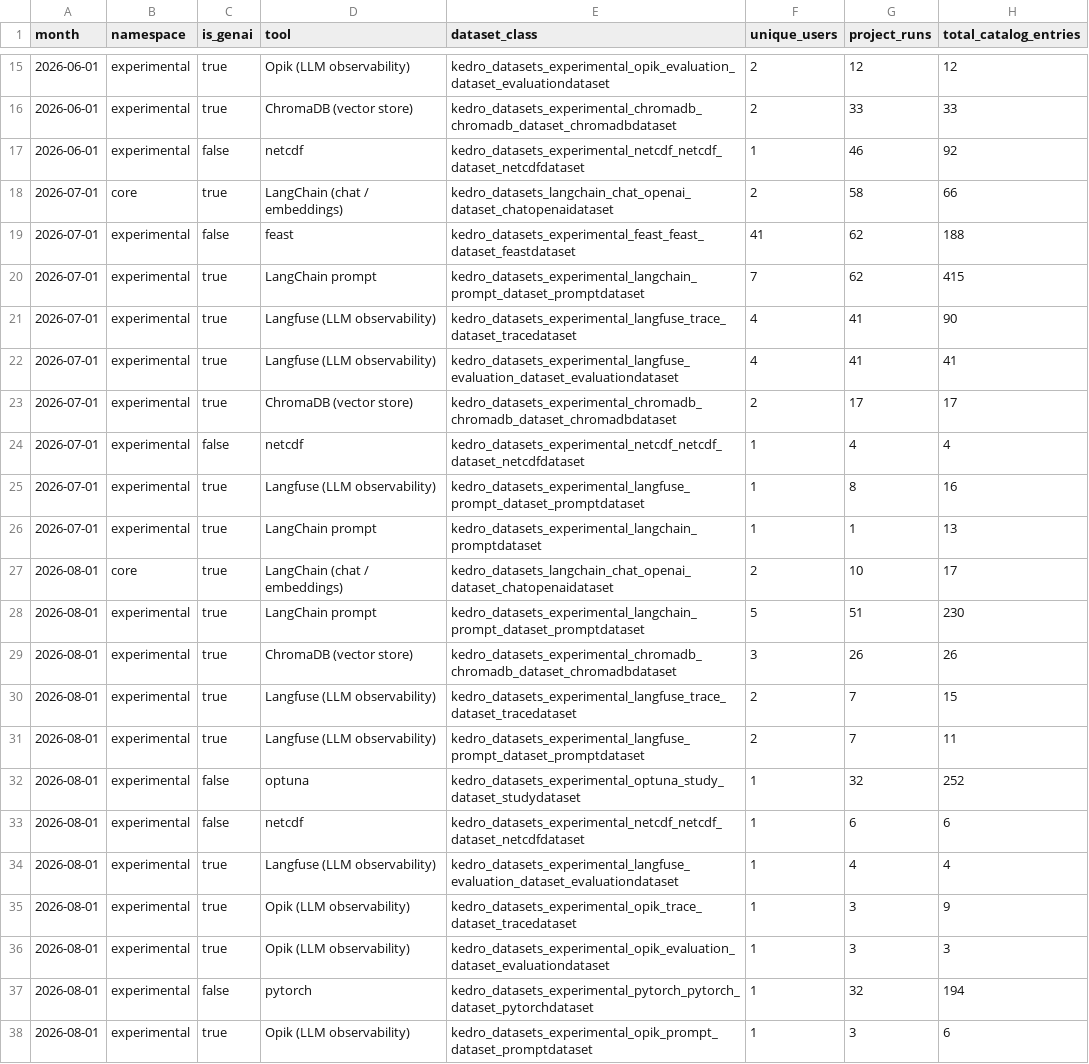
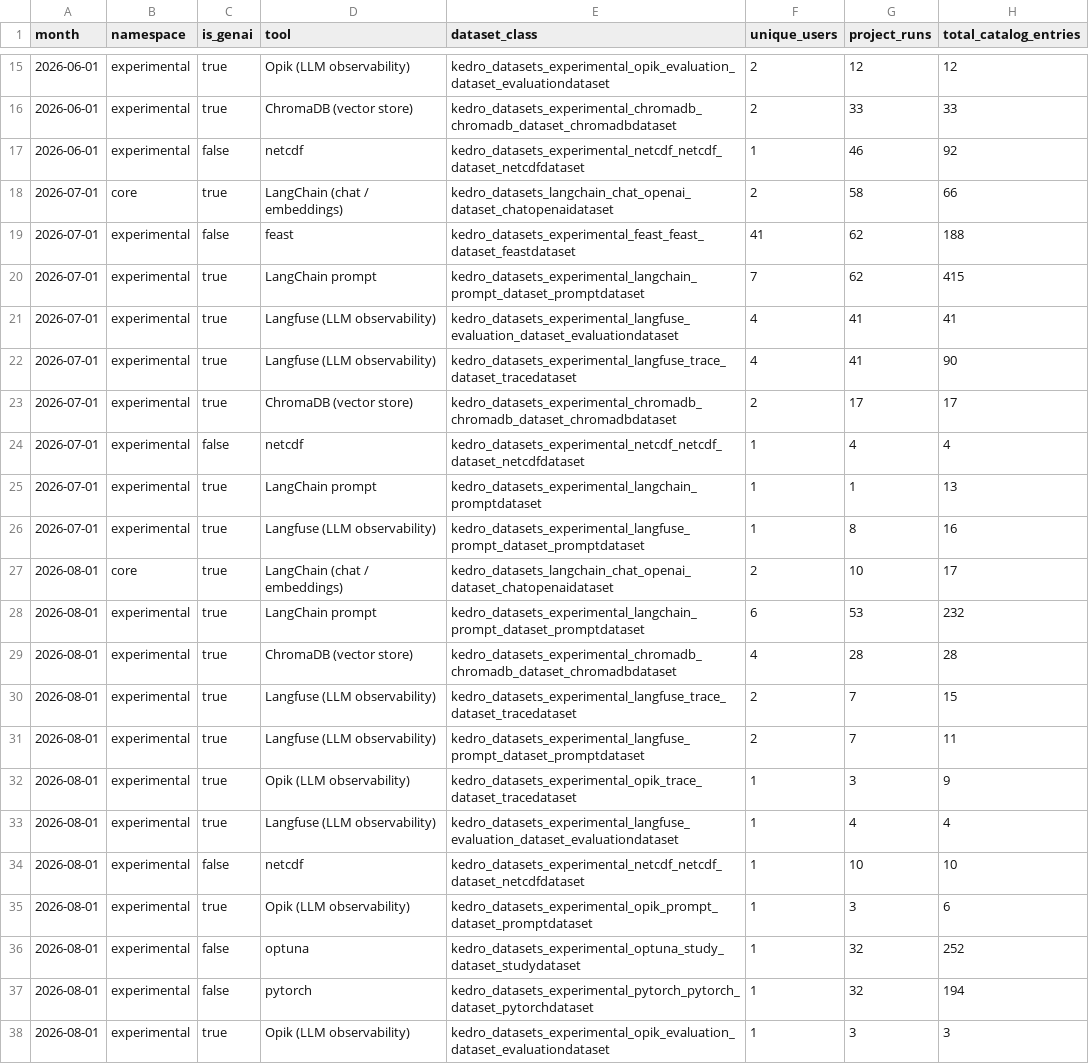
Before and after one commit to kedro-org/kedro-pycafe-data, a CSV file: data/02_intermediate/experimental_dataset_usage_monthly.csv, drawn as a sheet; only a part is shown, gaps mark what is left out; the diff covers the shown part only.

```diff
--- a/data/02_intermediate/experimental_dataset_usage_monthly.csv
+++ b/data/02_intermediate/experimental_dataset_usage_monthly.csv
@@ -20,19 +20,19 @@
 2026-07-01,"experimental",true,"LangChain prompt","kedro_datasets_experimental_langchain_prompt_dataset_promptdataset",7,62,415
+2026-07-01,"experimental",true,"Langfuse (LLM observability)","kedro_datasets_experimental_langfuse_evaluation_dataset_evaluationdataset",4,41,41
 2026-07-01,"experimental",true,"Langfuse (LLM observability)","kedro_datasets_experimental_langfuse_trace_dataset_tracedataset",4,41,90
-2026-07-01,"experimental",true,"Langfuse (LLM observability)","kedro_datasets_experimental_langfuse_evaluation_dataset_evaluationdataset",4,41,41
 2026-07-01,"experimental",true,"ChromaDB (vector store)","kedro_datasets_experimental_chromadb_chromadb_dataset_chromadbdataset",2,17,17
 2026-07-01,"experimental",false,"netcdf","kedro_datasets_experimental_netcdf_netcdf_dataset_netcdfdataset",1,4,4
+2026-07-01,"experimental",true,"LangChain prompt","kedro_datasets_experimental_langchain_promptdataset",1,1,13
 2026-07-01,"experimental",true,"Langfuse (LLM observability)","kedro_datasets_experimental_langfuse_prompt_dataset_promptdataset",1,8,16
-2026-07-01,"experimental",true,"LangChain prompt","kedro_datasets_experimental_langchain_promptdataset",1,1,13
 2026-08-01,"core",true,"LangChain (chat / embeddings)","kedro_datasets_langchain_chat_openai_dataset_chatopenaidataset",2,10,17
-2026-08-01,"experimental",true,"LangChain prompt","kedro_datasets_experimental_langchain_prompt_dataset_promptdataset",5,51,230
-2026-08-01,"experimental",true,"ChromaDB (vector store)","kedro_datasets_experimental_chromadb_chromadb_dataset_chromadbdataset",3,26,26
+2026-08-01,"experimental",true,"LangChain prompt","kedro_datasets_experimental_langchain_prompt_dataset_promptdataset",6,53,232
+2026-08-01,"experimental",true,"ChromaDB (vector store)","kedro_datasets_experimental_chromadb_chromadb_dataset_chromadbdataset",4,28,28
 2026-08-01,"experimental",true,"Langfuse (LLM observability)","kedro_datasets_experimental_langfuse_trace_dataset_tracedataset",2,7,15
 2026-08-01,"experimental",true,"Langfuse (LLM observability)","kedro_datasets_experimental_langfuse_prompt_dataset_promptdataset",2,7,11
+2026-08-01,"experimental",true,"Opik (LLM observability)","kedro_datasets_experimental_opik_trace_dataset_tracedataset",1,3,9
+2026-08-01,"experimental",true,"Langfuse (LLM observability)","kedro_datasets_experimental_langfuse_evaluation_dataset_evaluationdataset",1,4,4
+2026-08-01,"experimental",false,"netcdf","kedro_datasets_experimental_netcdf_netcdf_dataset_netcdfdataset",1,10,10
+2026-08-01,"experimental",true,"Opik (LLM observability)","kedro_datasets_experimental_opik_prompt_dataset_promptdataset",1,3,6
 2026-08-01,"experimental",false,"optuna","kedro_datasets_experimental_optuna_study_dataset_studydataset",1,32,252
-2026-08-01,"experimental",false,"netcdf","kedro_datasets_experimental_netcdf_netcdf_dataset_netcdfdataset",1,6,6
-2026-08-01,"experimental",true,"Langfuse (LLM observability)","kedro_datasets_experimental_langfuse_evaluation_dataset_evaluationdataset",1,4,4
-2026-08-01,"experimental",true,"Opik (LLM observability)","kedro_datasets_experimental_opik_trace_dataset_tracedataset",1,3,9
+2026-08-01,"experimental",false,"pytorch","kedro_datasets_experimental_pytorch_pytorch_dataset_pytorchdataset",1,32,194
 2026-08-01,"experimental",true,"Opik (LLM observability)","kedro_datasets_experimental_opik_evaluation_dataset_evaluationdataset",1,3,3
-2026-08-01,"experimental",false,"pytorch","kedro_datasets_experimental_pytorch_pytorch_dataset_pytorchdataset",1,32,194
-2026-08-01,"experimental",true,"Opik (LLM observability)","kedro_datasets_experimental_opik_prompt_dataset_promptdataset",1,3,6
```
Also changed, not shown: 6 moved rows elsewhere in this file, data/02_intermediate/builder_events_monthly.csv, data/02_intermediate/builder_events_summary.csv, 9 other files.
